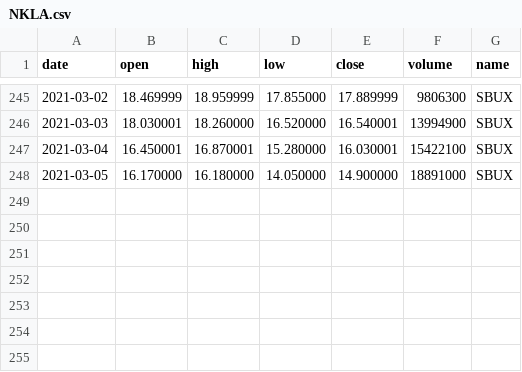
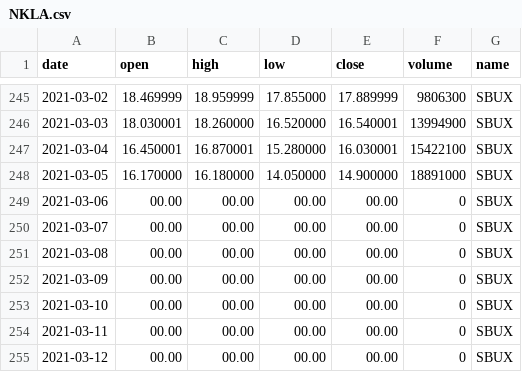
Before and after one commit to dinudesila/test1, a CSV file: NKLA.csv, drawn as a sheet; only a part is shown, gaps mark what is left out; the diff names each change by its address in the sheet, - before the commit and + after, or states it on an @@ line.

Commit message:
Update NKLA.csv

```diff
--- a/NKLA.csv
+++ b/NKLA.csv
+row 249: 2021-03-06 | 00.00 | 00.00 | 00.00 | 00.00 | 0 | SBUX
+row 250: 2021-03-07 | 00.00 | 00.00 | 00.00 | 00.00 | 0 | SBUX
+row 251: 2021-03-08 | 00.00 | 00.00 | 00.00 | 00.00 | 0 | SBUX
+row 252: 2021-03-09 | 00.00 | 00.00 | 00.00 | 00.00 | 0 | SBUX
+row 253: 2021-03-10 | 00.00 | 00.00 | 00.00 | 00.00 | 0 | SBUX
+row 254: 2021-03-11 | 00.00 | 00.00 | 00.00 | 00.00 | 0 | SBUX
+row 255: 2021-03-12 | 00.00 | 00.00 | 00.00 | 00.00 | 0 | SBUX
```
